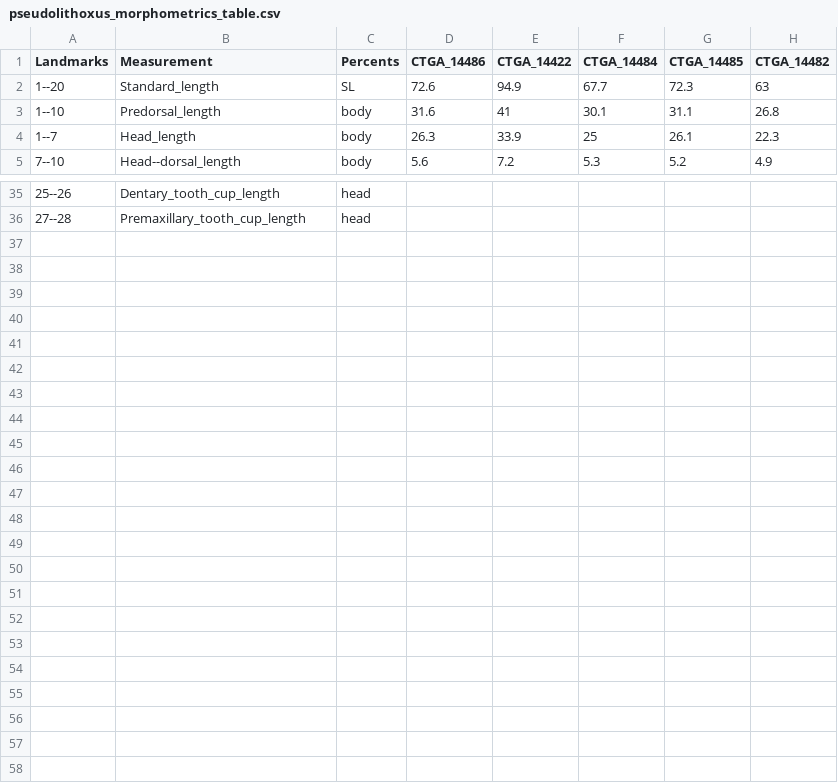
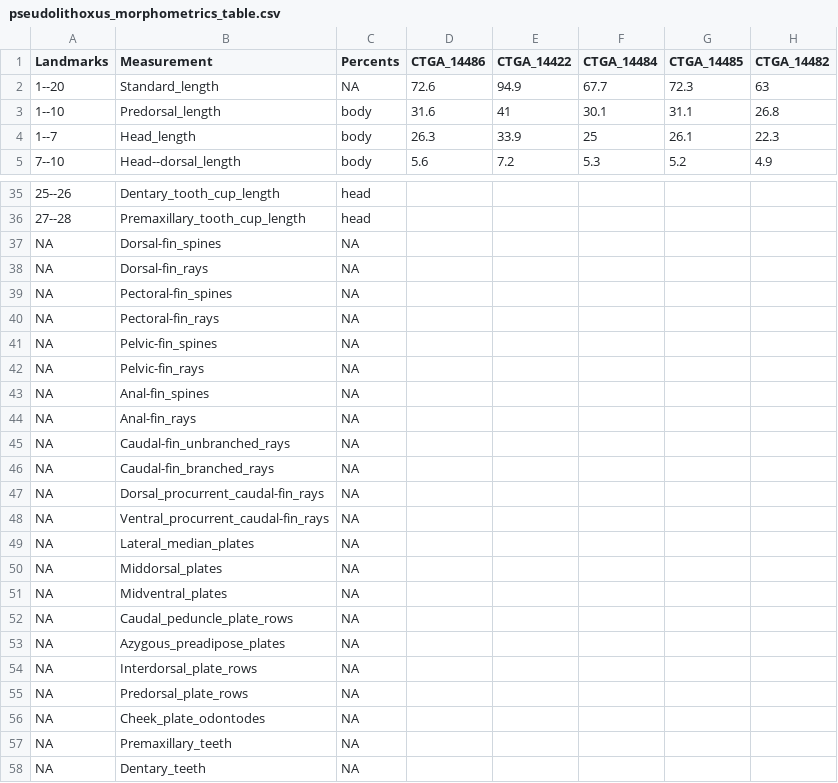
Before and after one commit to boopsboops/nhamunda-checklist, a CSV file: pseudolithoxus_morphometrics_table.csv, drawn as a sheet; only a part is shown, gaps mark what is left out; rows hold the shown columns only; the diff covers the shown part only; the diff names each change by its address in the sheet, - before the commit and + after, or states it on an @@ line.

Commit message:
added corrections and new rows

```diff
--- a/pseudolithoxus_morphometrics_table.csv
+++ b/pseudolithoxus_morphometrics_table.csv
-C2 (Percents): SL
+C2 (Percents): NA
+row 37: NA | Dorsal-fin_spines | NA
+row 38: NA | Dorsal-fin_rays | NA
+row 39: NA | Pectoral-fin_spines | NA
+row 40: NA | Pectoral-fin_rays | NA
+row 41: NA | Pelvic-fin_spines | NA
+row 42: NA | Pelvic-fin_rays | NA
+row 43: NA | Anal-fin_spines | NA
+row 44: NA | Anal-fin_rays | NA
+row 45: NA | Caudal-fin_unbranched_rays | NA
+row 46: NA | Caudal-fin_branched_rays | NA
+row 47: NA | Dorsal_procurrent_caudal-fin_rays | NA
+row 48: NA | Ventral_procurrent_caudal-fin_rays | NA
+row 49: NA | Lateral_median_plates | NA
+row 50: NA | Middorsal_plates | NA
+row 51: NA | Midventral_plates | NA
+row 52: NA | Caudal_peduncle_plate_rows | NA
+row 53: NA | Azygous_preadipose_plates | NA
+row 54: NA | Interdorsal_plate_rows | NA
+row 55: NA | Predorsal_plate_rows | NA
+row 56: NA | Cheek_plate_odontodes | NA
+row 57: NA | Premaxillary_teeth | NA
+row 58: NA | Dentary_teeth | NA
```
Also changed, not shown: 7 edited cells elsewhere in this file.
